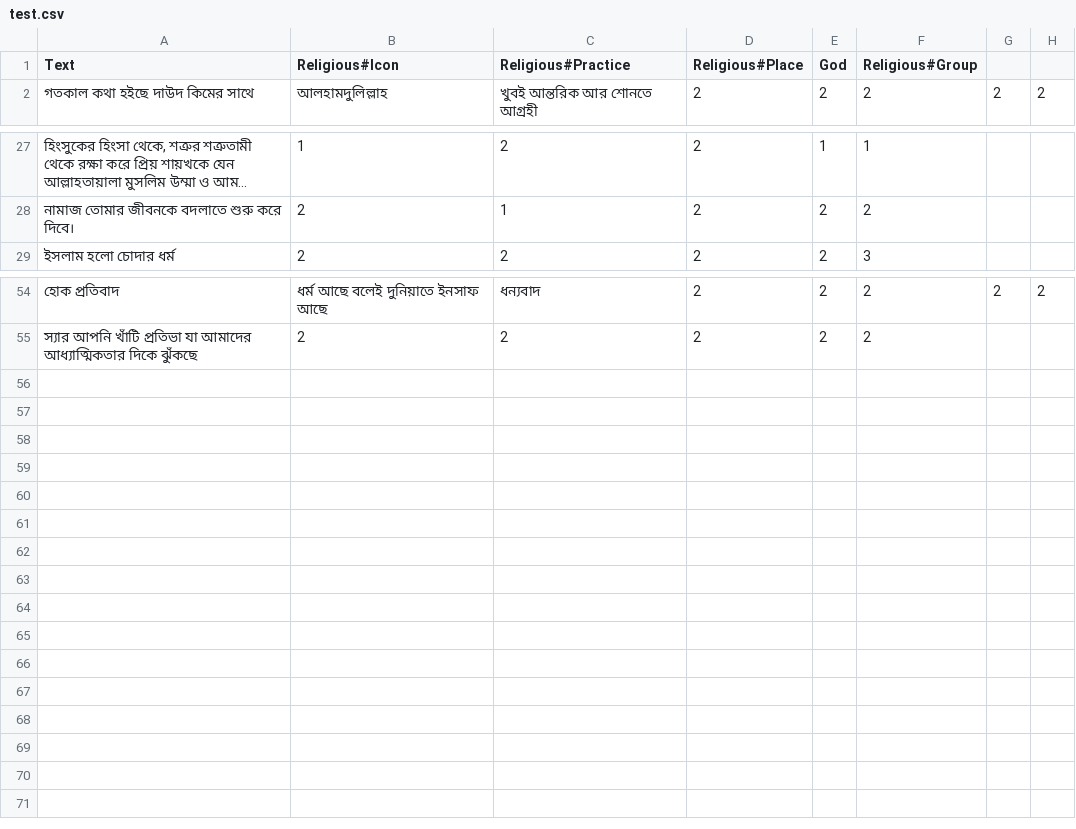
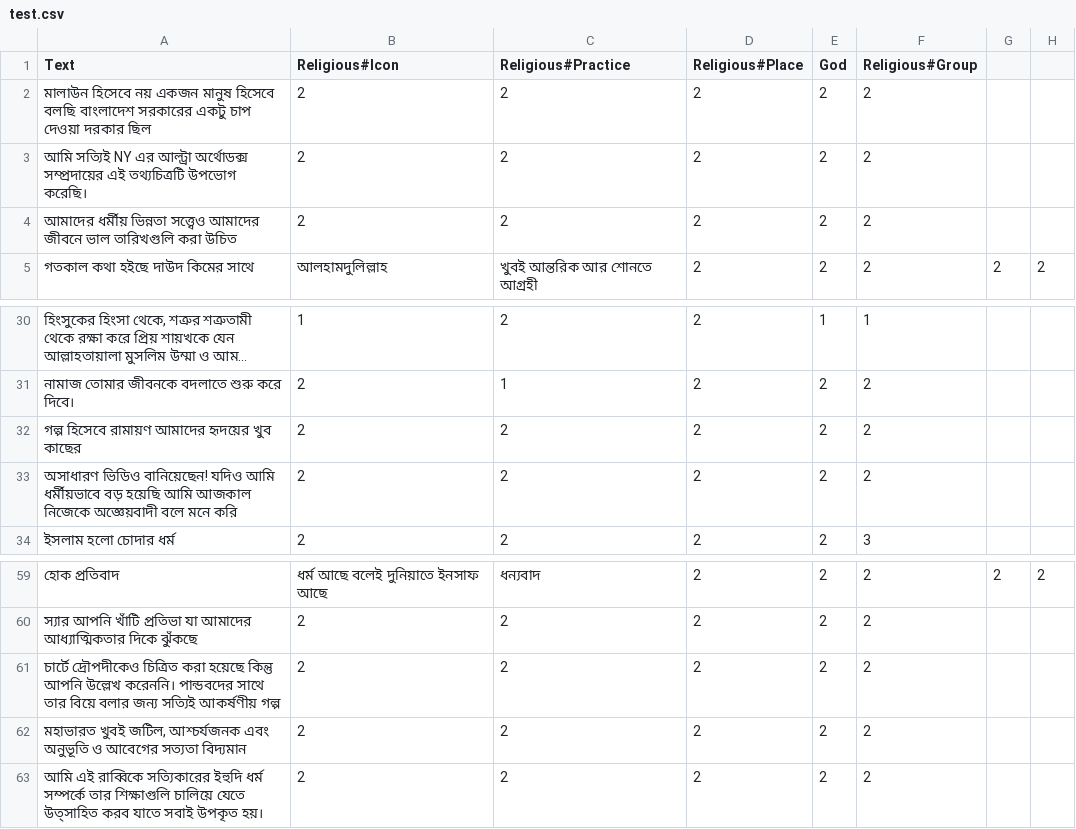
Before and after one commit to Sahim98/Aspect-Category-based-Sentiment-Analysis, a CSV file: test.csv, drawn as a sheet; only a part is shown, gaps mark what is left out; long unchanged cells end in ….

Commit message:
Update test.csv

```diff
--- a/test.csv
+++ b/test.csv
@@ -1,2 +1,5 @@
 Text,Religious#Icon,Religious#Practice,Religious#Place,God,Religious#Group
+মালাউন হিসেবে নয় একজন মানুষ হিসেবে বলছি বাংলাদেশ সরকারের একটু চাপ দেওয়া দরকার ছিল,2,2,2,2,2
+আমি সত্যিই NY এর আল্ট্রা অর্থোডক্স সম্প্রদায়ের এই তথ্যচিত্রটি উপভোগ করেছি।,2,2,2,2,2
+আমাদের ধর্মীয় ভিন্নতা সত্ত্বেও আমাদের জীবনে ভাল তারিখগুলি করা উচিত,2,2,2,2,2
 গতকাল কথা হইছে দাউদ কিমের সাথে, আলহামদুলিল্লাহ,খুবই আন্তরিক আর শোনতে আগ্রহী,2,2,2,2,2
@@ -28,2 +31,4 @@ Text,Religious#Icon,Religious#Practice,Religious#Place,God,Religious#Group
 নামাজ তোমার জীবনকে বদলাতে শুরু করে দিবে।,2,1,2,2,2
+গল্প হিসেবে রামায়ণ আমাদের হৃদয়ের খুব কাছের,2,2,2,2,2
+অসাধারণ ভিডিও বানিয়েছেন! যদিও আমি ধর্মীয়ভাবে বড় হয়েছি আমি আজকাল নিজেকে অজ্ঞেয়বাদী বলে মনে করি,2,2,2,2,2
 ইসলাম হলো চোদার ধৰ্ম,2,2,2,2,3
@@ -55 +60,4 @@ Text,Religious#Icon,Religious#Practice,Religious#Place,God,Religious#Group
 স্যার আপনি খাঁটি প্রতিভা যা আমাদের আধ্যাত্মিকতার দিকে ঝুঁকছে,2,2,2,2,2
+চার্টে দ্রৌপদীকেও চিত্রিত করা হয়েছে কিন্তু আপনি উল্লেখ করেননি। পান্ডবদের সাথে তার বিয়ে বলার জন্য সত্যিই আকর্ষণীয় গল্প,2,2,2,2,2
+"মহাভারত খুবই জটিল, আশ্চর্যজনক এবং অনুভূতি ও আবেগের সত্যতা বিদ্যমান",2,2,2,2,2
+আমি এই রাব্বিকে সত্যিকারের ইহুদি ধর্ম সম্পর্কে তার শিক্ষাগুলি চালিয়ে যেতে উত্সাহিত করব যাতে সবাই উপকৃত হয়।,2,2,2,2,2
```
